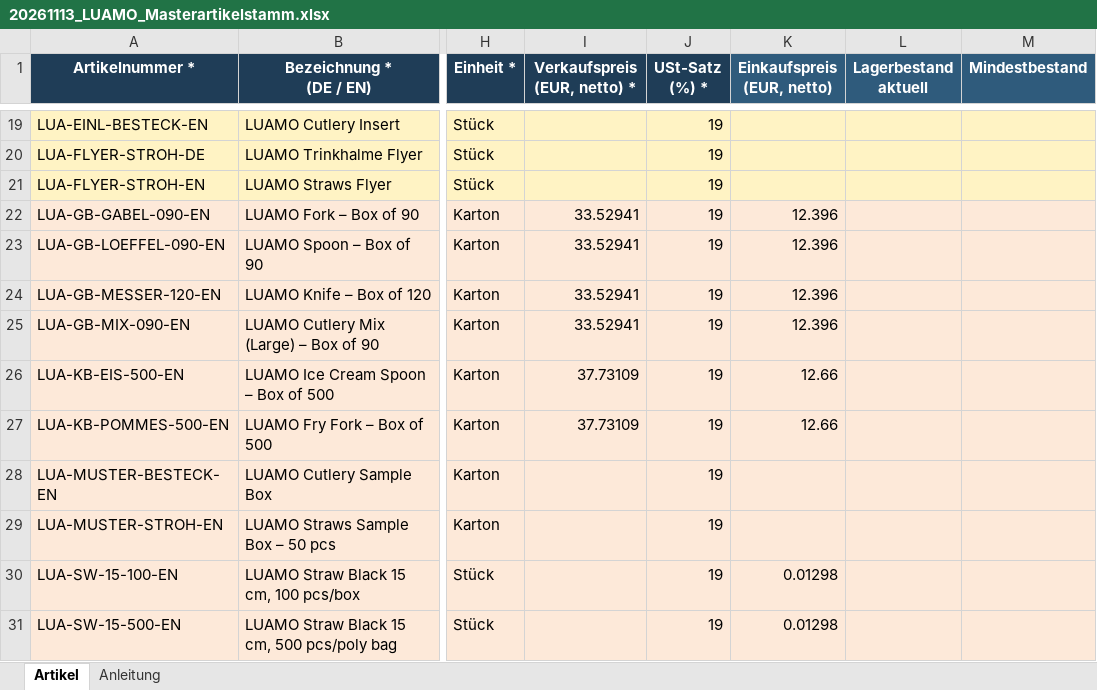
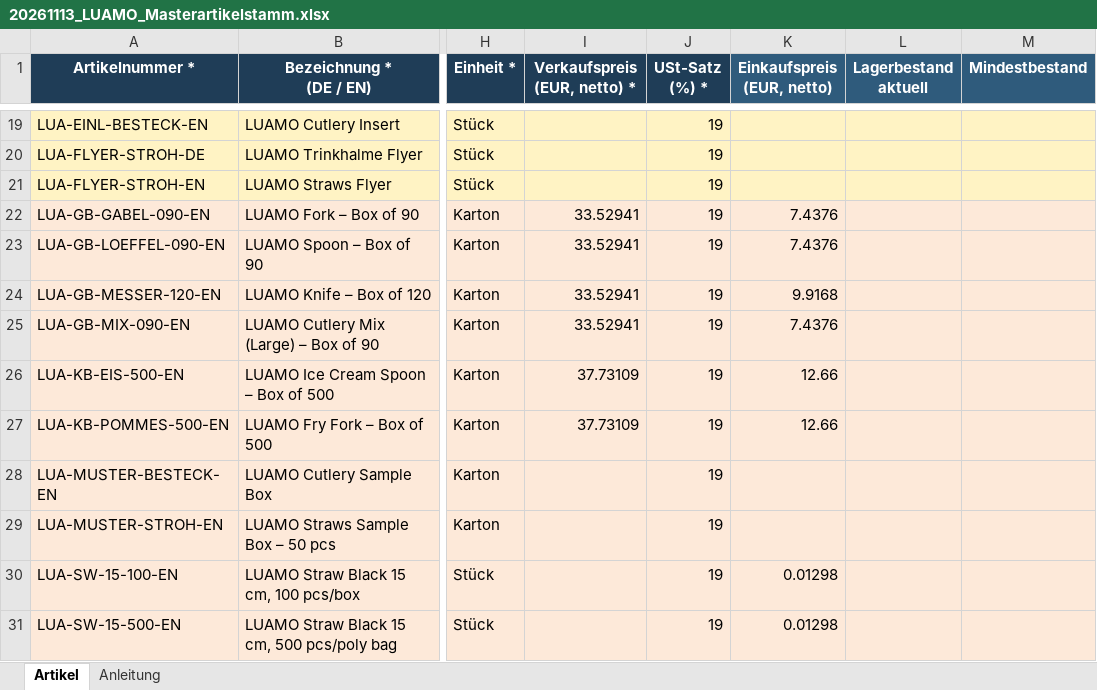
Before and after one commit to eckopack/crm, an Excel workbook: data/20261113_LUAMO_Masterartikelstamm.xlsx, sheet Artikel, drawn as a sheet; only a part is shown, gaps mark what is left out; values as stored, in another font and other column widths than the file's, no borders; the diff names each change by its address in the sheet, - before the commit and + after, or states it on an @@ line.

```diff
--- a/data/20261113_LUAMO_Masterartikelstamm.xlsx (sheet Artikel)
+++ b/data/20261113_LUAMO_Masterartikelstamm.xlsx (sheet Artikel)
-K22:K23 (Einkaufspreis (EUR, netto)): 12.396
+K22:K23 (Einkaufspreis (EUR, netto)): 7.4376
-K24 (Einkaufspreis (EUR, netto)): 12.396
+K24 (Einkaufspreis (EUR, netto)): 9.9168
-K25 (Einkaufspreis (EUR, netto)): 12.396
+K25 (Einkaufspreis (EUR, netto)): 7.4376
```
